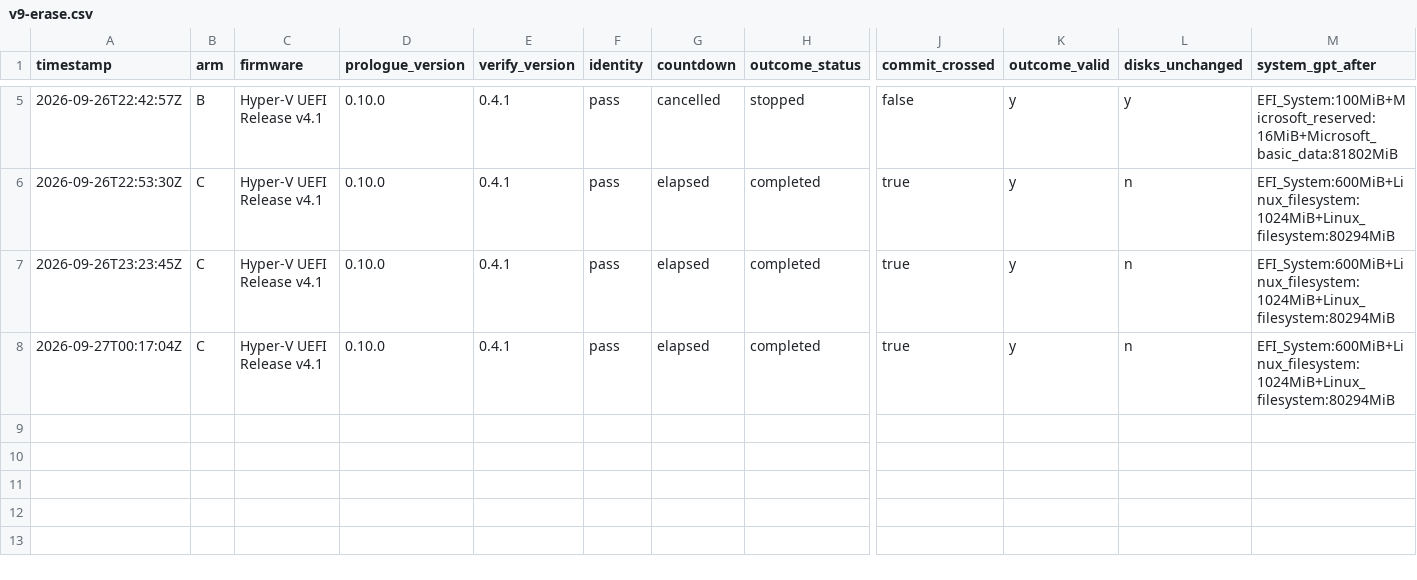
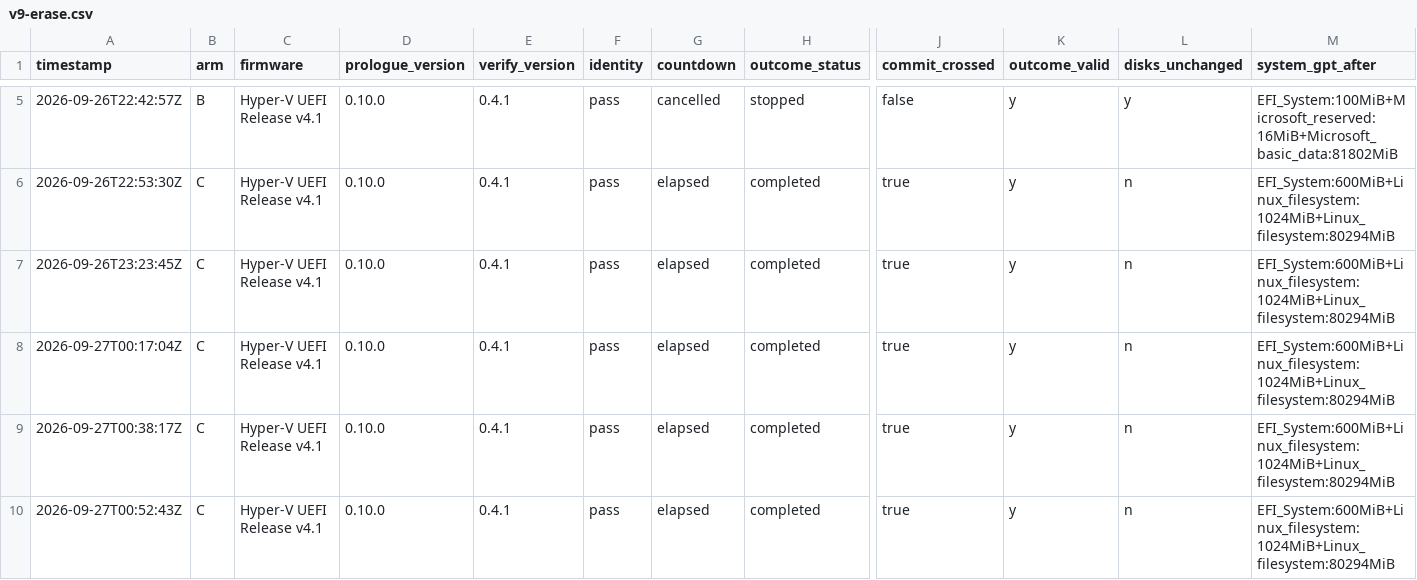
Before and after one commit to addlatt/upgrade_, a CSV file: docs/validation-results/v9-erase.csv, drawn as a sheet; only a part is shown, gaps mark what is left out; rows hold the shown columns only; the diff names each change by its address in the sheet, - before the commit and + after, or states it on an @@ line.

```diff
--- a/docs/validation-results/v9-erase.csv
+++ b/docs/validation-results/v9-erase.csv
+row 9: 2026-09-27T00:38:17Z | C | Hyper-V UEFI Release v4.1 | 0.10.0 | 0.4.1 | pass | elapsed | completed | true | y | n | EFI_System:600MiB+Linux_filesystem:1024MiB+Linux_filesystem:80294MiB
+row 10: 2026-09-27T00:52:43Z | C | Hyper-V UEFI Release v4.1 | 0.10.0 | 0.4.1 | pass | elapsed | completed | true | y | n | EFI_System:600MiB+Linux_filesystem:1024MiB+Linux_filesystem:80294MiB
```
Also changed, not shown: 3 other files.
